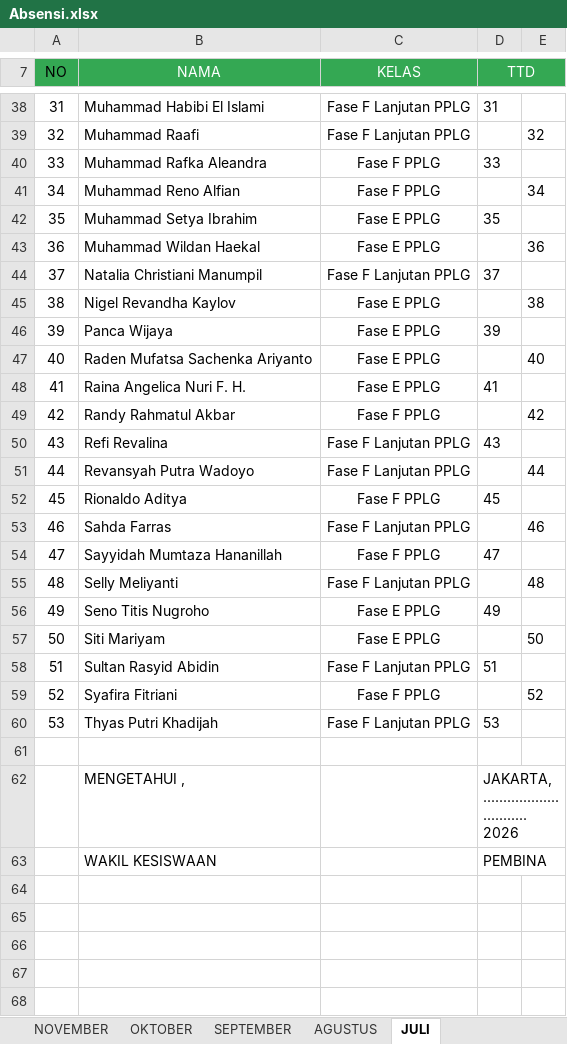
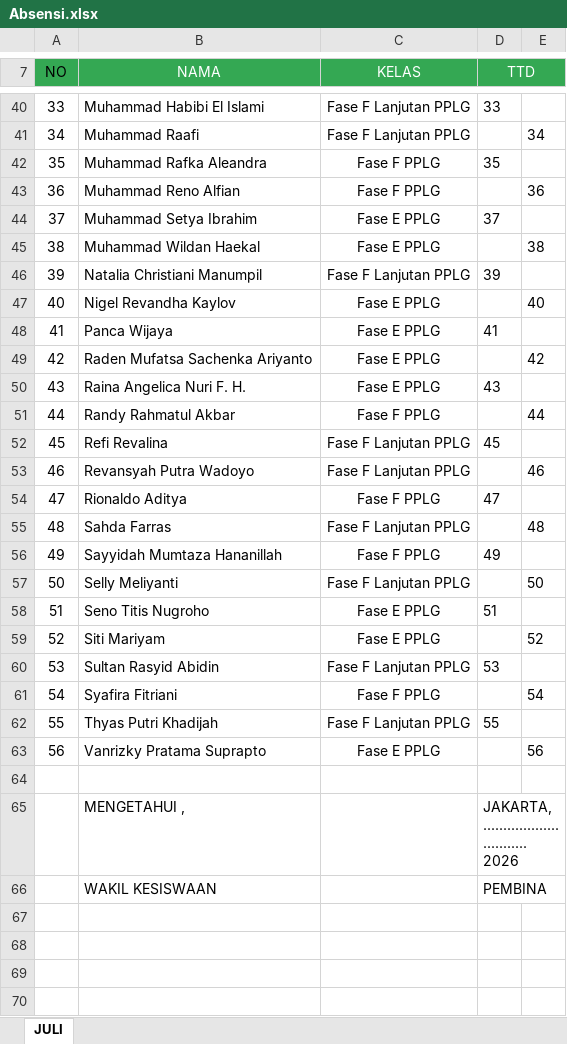
Before and after one commit to IT-Club-SMKN-21-Jakarta/AbsenITClubAdmin, an Excel workbook: assets/Absensi.xlsx, sheet JULI, drawn as a sheet; only a part is shown, gaps mark what is left out; the shorter side is filled out with more unchanged rows; values as stored, in another font and other column widths than the file's, no borders; addresses are those after the commit; the diff covers the shown part only; the diff names each change by its address in the sheet, - before the commit and + after, or states it on an @@ line.

```diff
--- a/assets/Absensi.xlsx (sheet JULI)
+++ b/assets/Absensi.xlsx (sheet JULI)
-sheet tab: NOVEMBER
-sheet tab: OKTOBER
-sheet tab: SEPTEMBER
-sheet tab: AGUSTUS
@@ column A (NO) renumbered between rows 18 and 62 @@
-D40 (TTD): 31
+D40 (TTD): 33
-E41: 32
+E41: 34
-D42 (TTD): 33
+D42 (TTD): 35
-E43: 34
+E43: 36
-D44 (TTD): 35
+D44 (TTD): 37
-E45: 36
+E45: 38
-D46 (TTD): 37
+D46 (TTD): 39
-E47: 38
+E47: 40
-D48 (TTD): 39
+D48 (TTD): 41
-E49: 40
+E49: 42
-D50 (TTD): 41
+D50 (TTD): 43
-E51: 42
+E51: 44
-D52 (TTD): 43
+D52 (TTD): 45
-E53: 44
+E53: 46
-D54 (TTD): 45
+D54 (TTD): 47
-E55: 46
+E55: 48
-D56 (TTD): 47
+D56 (TTD): 49
-E57: 48
+E57: 50
-D58 (TTD): 49
+D58 (TTD): 51
-E59: 50
+E59: 52
-D60 (TTD): 51
+D60 (TTD): 53
-E61: 52
+E61: 54
-D62 (TTD): 53
+D62 (TTD): 55
+row 63: 56 | Vanrizky Pratama Suprapto | Fase E PPLG |  | 56
```
Also changed, not shown: 2 added rows and 29 edited cells elsewhere in this sheet, other sheet tabs, formulas that keep their value.
